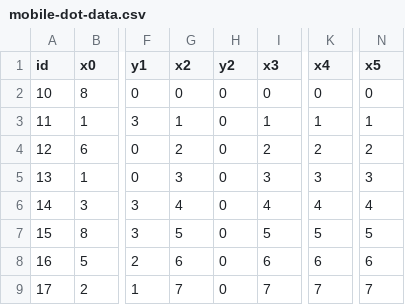
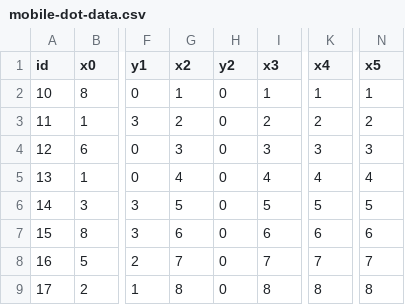
Before and after one commit to kawilliams/bias-visualizations, a CSV file: data/mobile-dot-data.csv, drawn as a sheet; only a part is shown, gaps mark what is left out; the diff covers the shown part only; the diff names each change by its address in the sheet, - before the commit and + after, or states it on an @@ line.

Commit message:
Moving people slightly for mobile

```diff
--- a/data/mobile-dot-data.csv
+++ b/data/mobile-dot-data.csv
-G2 (x2): 0
+G2 (x2): 1
-I2 (x3): 0
+I2 (x3): 1
-K2 (x4): 0
+K2 (x4): 1
-N2 (x5): 0
+N2 (x5): 1
-G3 (x2): 1
+G3 (x2): 2
-I3 (x3): 1
+I3 (x3): 2
-K3 (x4): 1
+K3 (x4): 2
-N3 (x5): 1
+N3 (x5): 2
-G4 (x2): 2
+G4 (x2): 3
-I4 (x3): 2
+I4 (x3): 3
-K4 (x4): 2
+K4 (x4): 3
-N4 (x5): 2
+N4 (x5): 3
-G5 (x2): 3
+G5 (x2): 4
-I5 (x3): 3
+I5 (x3): 4
-K5 (x4): 3
+K5 (x4): 4
-N5 (x5): 3
+N5 (x5): 4
-G6 (x2): 4
+G6 (x2): 5
-I6 (x3): 4
+I6 (x3): 5
-K6 (x4): 4
+K6 (x4): 5
-N6 (x5): 4
+N6 (x5): 5
-G7 (x2): 5
+G7 (x2): 6
-I7 (x3): 5
+I7 (x3): 6
-K7 (x4): 5
+K7 (x4): 6
-N7 (x5): 5
+N7 (x5): 6
-G8 (x2): 6
+G8 (x2): 7
-I8 (x3): 6
+I8 (x3): 7
-K8 (x4): 6
+K8 (x4): 7
-N8 (x5): 6
+N8 (x5): 7
-G9 (x2): 7
+G9 (x2): 8
-I9 (x3): 7
+I9 (x3): 8
-K9 (x4): 7
+K9 (x4): 8
-N9 (x5): 7
+N9 (x5): 8
```
Also changed, not shown: 48 edited cells elsewhere in this file, 1 other file.
